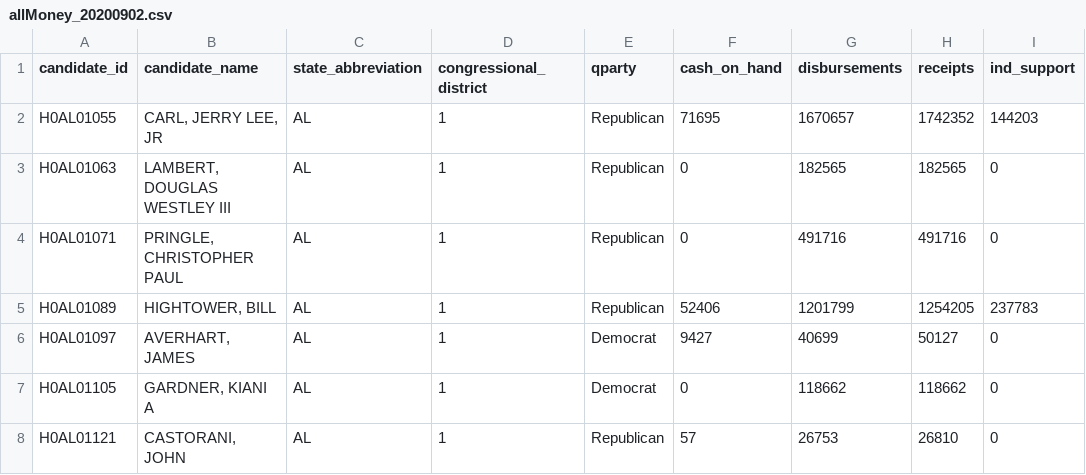
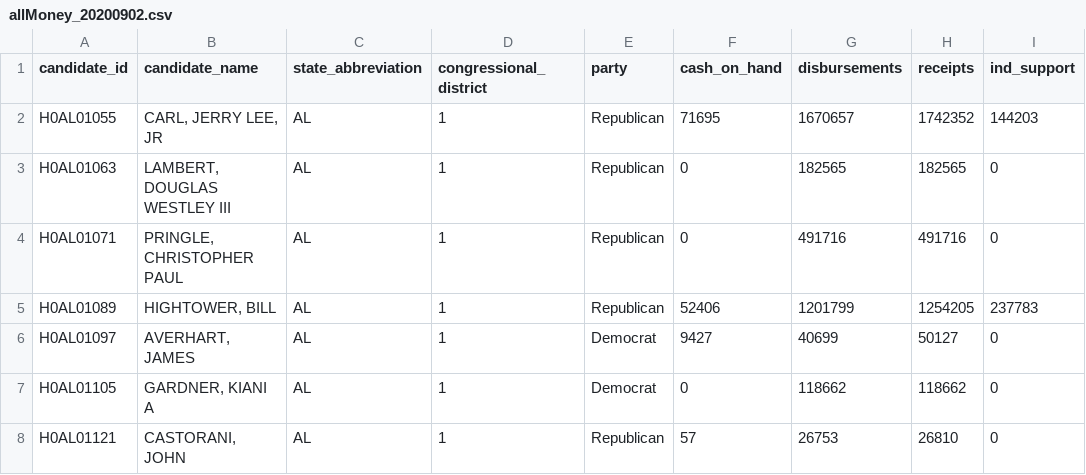
Before and after one commit to blueripple/data-sets, a CSV file: data/campaign-finance/allMoney_20200902.csv, drawn as a sheet; only a part is shown; the diff names each change by its address in the sheet, - before the commit and + after, or states it on an @@ line.

```diff
--- a/data/campaign-finance/allMoney_20200902.csv
+++ b/data/campaign-finance/allMoney_20200902.csv
-E1: qparty
+E1: party
```
Also changed, not shown: 4 other files.
